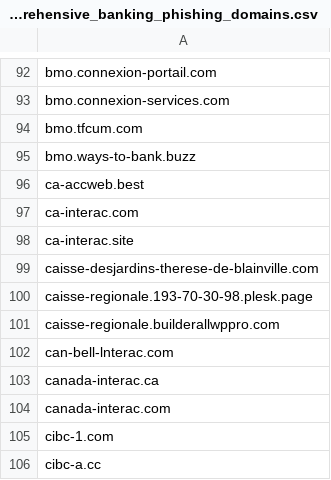
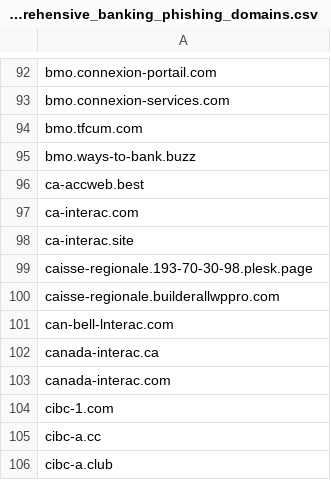
Before and after one commit to Phishcan/phishcan-data, a CSV file: api/banking/comprehensive_banking_phishing_domains.csv, drawn as a sheet; only a part is shown, gaps mark what is left out; the shorter side is filled out with more unchanged rows.

Commit message:
Update phishing detection results - 2025-09-17_12-18-43

```diff
--- a/api/banking/comprehensive_banking_phishing_domains.csv
+++ b/api/banking/comprehensive_banking_phishing_domains.csv
@@ -98,3 +98,2 @@ ca-interac.com
 ca-interac.site
-caisse-desjardins-therese-de-blainville.com
 caisse-regionale.193-70-30-98.plesk.page
```
Also changed, not shown: 5 other files.
